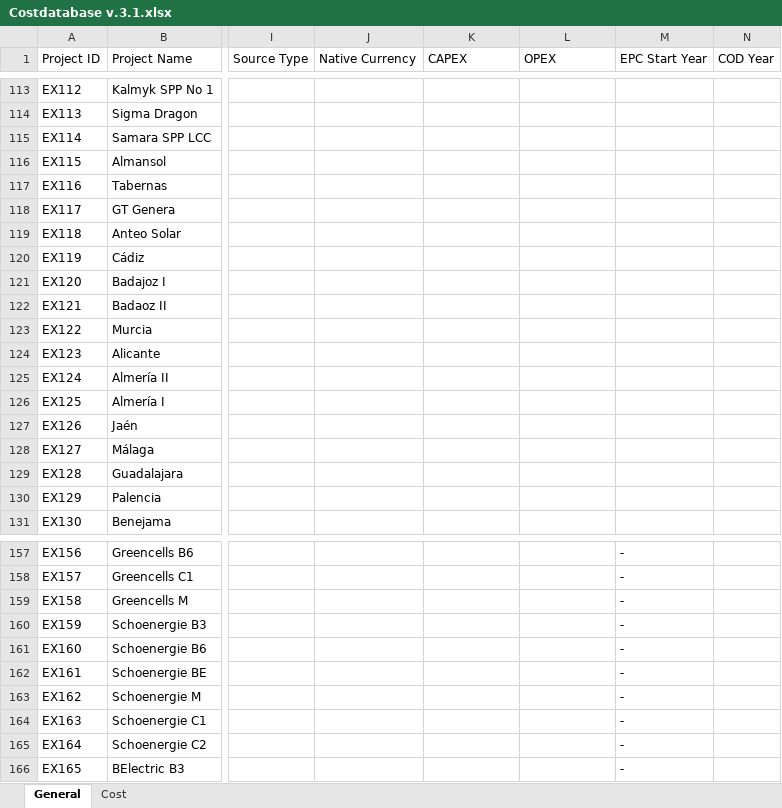
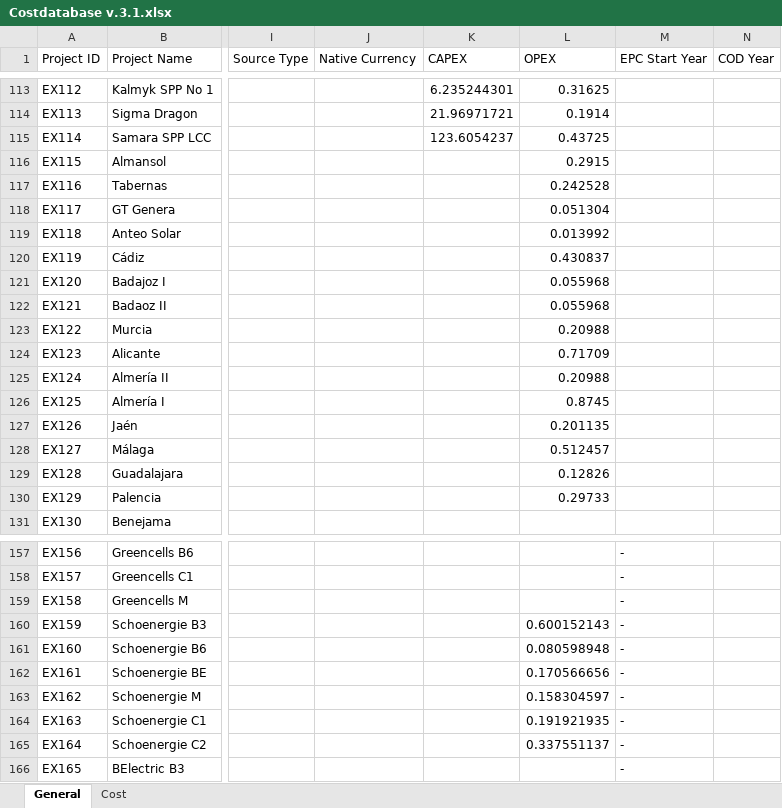
Before and after one commit to O2nis/costdatabase, an Excel workbook: Costdatabase v.3.1.xlsx, sheet General, drawn as a sheet; only a part is shown, gaps mark what is left out; values as stored, in another font and other column widths than the file's, no borders; table styles not drawn; the diff covers the shown part only; the diff names each change by its address in the sheet, - before the commit and + after, or states it on an @@ line.

```diff
--- a/Costdatabase v.3.1.xlsx (sheet General)
+++ b/Costdatabase v.3.1.xlsx (sheet General)
-K113 (CAPEX): (empty)
+K113 (CAPEX): 6.235244301
-L113 (OPEX): (empty)
+L113 (OPEX): 0.31625
-K114 (CAPEX): (empty)
+K114 (CAPEX): 21.96971721
-L114 (OPEX): (empty)
+L114 (OPEX): 0.1914
-K115 (CAPEX): (empty)
+K115 (CAPEX): 123.6054237
-L115 (OPEX): (empty)
+L115 (OPEX): 0.43725
-L116 (OPEX): (empty)
+L116 (OPEX): 0.2915
-L117 (OPEX): (empty)
+L117 (OPEX): 0.242528
-L118 (OPEX): (empty)
+L118 (OPEX): 0.051304
-L119 (OPEX): (empty)
+L119 (OPEX): 0.013992
-L120 (OPEX): (empty)
+L120 (OPEX): 0.430837
-L121:L122 (OPEX): (empty)
+L121:L122 (OPEX): 0.055968
-L123 (OPEX): (empty)
+L123 (OPEX): 0.20988
-L124 (OPEX): (empty)
+L124 (OPEX): 0.71709
-L125 (OPEX): (empty)
+L125 (OPEX): 0.20988
-L126 (OPEX): (empty)
+L126 (OPEX): 0.8745
-L127 (OPEX): (empty)
+L127 (OPEX): 0.201135
-L128 (OPEX): (empty)
+L128 (OPEX): 0.512457
-L129 (OPEX): (empty)
+L129 (OPEX): 0.12826
-L130 (OPEX): (empty)
+L130 (OPEX): 0.29733
-L160 (OPEX): (empty)
+L160 (OPEX): 0.600152143
-L161 (OPEX): (empty)
+L161 (OPEX): 0.080598948
-L162 (OPEX): (empty)
+L162 (OPEX): 0.170566656
-L163 (OPEX): (empty)
+L163 (OPEX): 0.158304597
-L164 (OPEX): (empty)
+L164 (OPEX): 0.191921935
-L165 (OPEX): (empty)
+L165 (OPEX): 0.337551137
```
Also changed, not shown: 112 edited cells elsewhere in this sheet.
